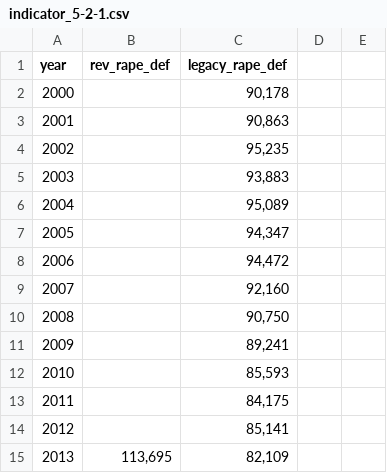
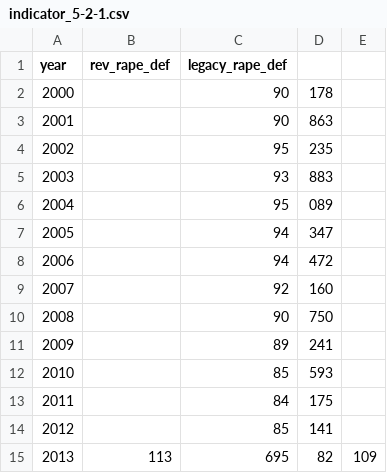
Before and after one commit to GSA/sdg-indicators-usa, a CSV file: data/indicator_5-2-1.csv, drawn as a sheet; only a part is shown; the diff covers the shown part only.

Commit message:
Remove quotes so that numbers can be graphed

```diff
--- a/data/indicator_5-2-1.csv
+++ b/data/indicator_5-2-1.csv
@@ -1,15 +1,15 @@
 year,rev_rape_def,legacy_rape_def
-2000,,"90,178"
-2001,,"90,863"
-2002,,"95,235"
-2003,,"93,883"
-2004,,"95,089"
-2005,,"94,347"
-2006,,"94,472"
-2007,,"92,160"
-2008,,"90,750"
-2009,,"89,241"
-2010,,"85,593"
-2011,,"84,175"
-2012,,"85,141"
-2013,"113,695","82,109"
+2000,,90,178
+2001,,90,863
+2002,,95,235
+2003,,93,883
+2004,,95,089
+2005,,94,347
+2006,,94,472
+2007,,92,160
+2008,,90,750
+2009,,89,241
+2010,,85,593
+2011,,84,175
+2012,,85,141
+2013,113,695,82,109
```
Also changed, not shown: 12 edited cells elsewhere in this file.
